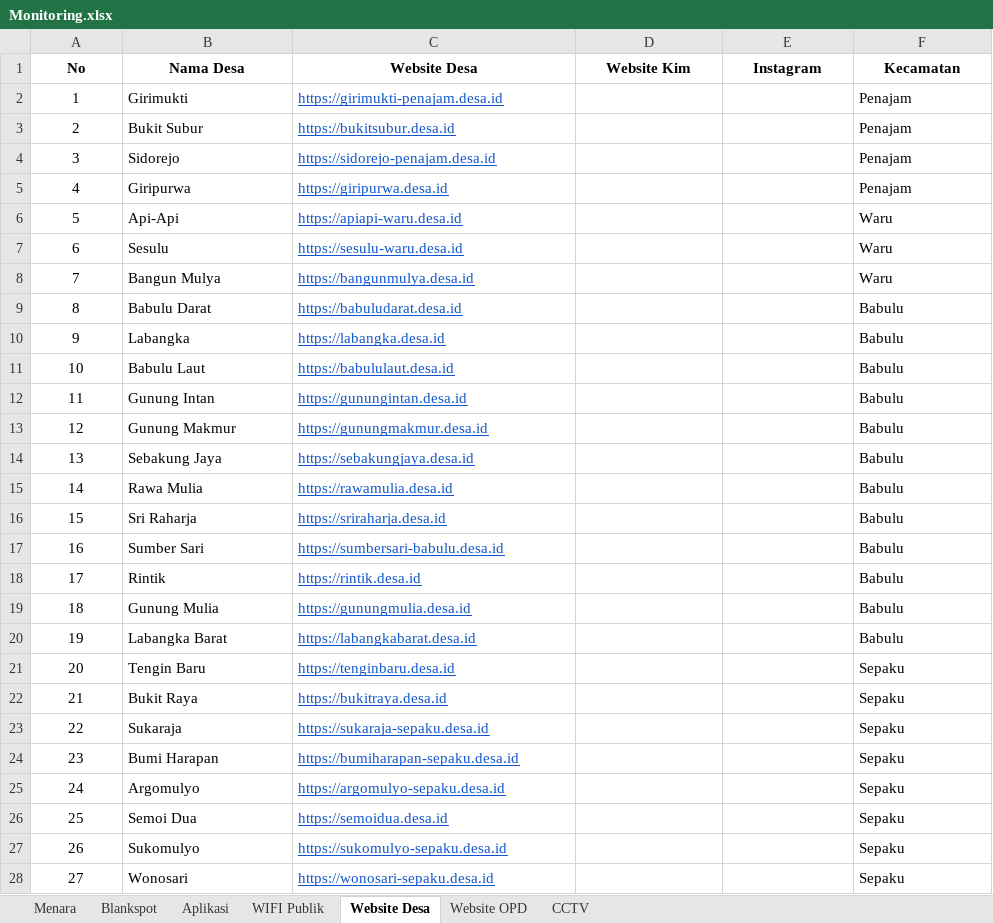
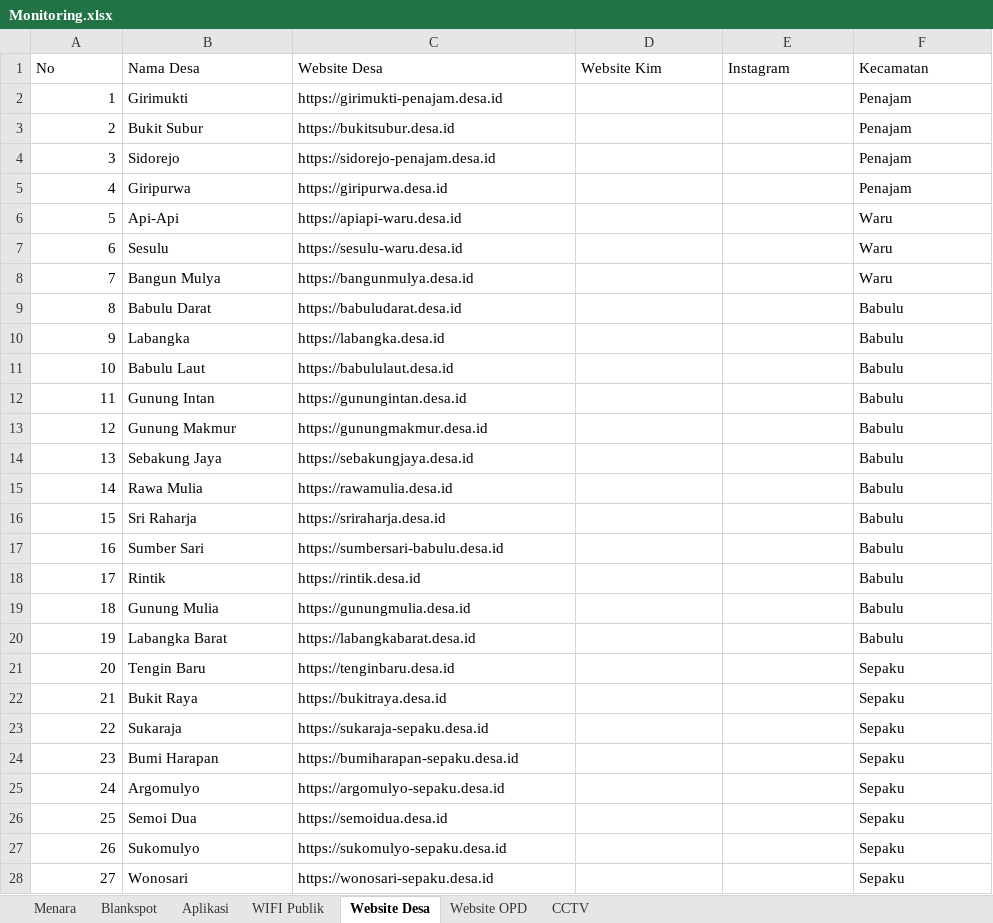
Before and after one commit to Kyfaiyya/dashboardkominfo, an Excel workbook: Monitoring.xlsx, sheet Website Desa, drawn as a sheet; only a part is shown; values as stored, in another font and other column widths than the file's, no borders; charts and pictures not drawn; the diff covers the shown part only; the diff names each change by its address in the sheet, - before the commit and + after, or states it on an @@ line.

```diff
--- a/Monitoring.xlsx (sheet Website Desa)
+++ b/Monitoring.xlsx (sheet Website Desa)
@@ A1:F1 bold: on → off, alignment: center → left @@
-A2:A28 alignment: center
+A2:A28 alignment: right
@@ C2:C28 underline: on → off, text colour: #1155CC → black @@
```
Also changed, not shown: cell formats elsewhere in this sheet, sheet Aplikasi, sheet Website OPD, sheet Blankspot, sheet CCTV, sheet WIFI Publik, sheet Menara, formulas that keep their value, charts or pictures, 1 other file.
